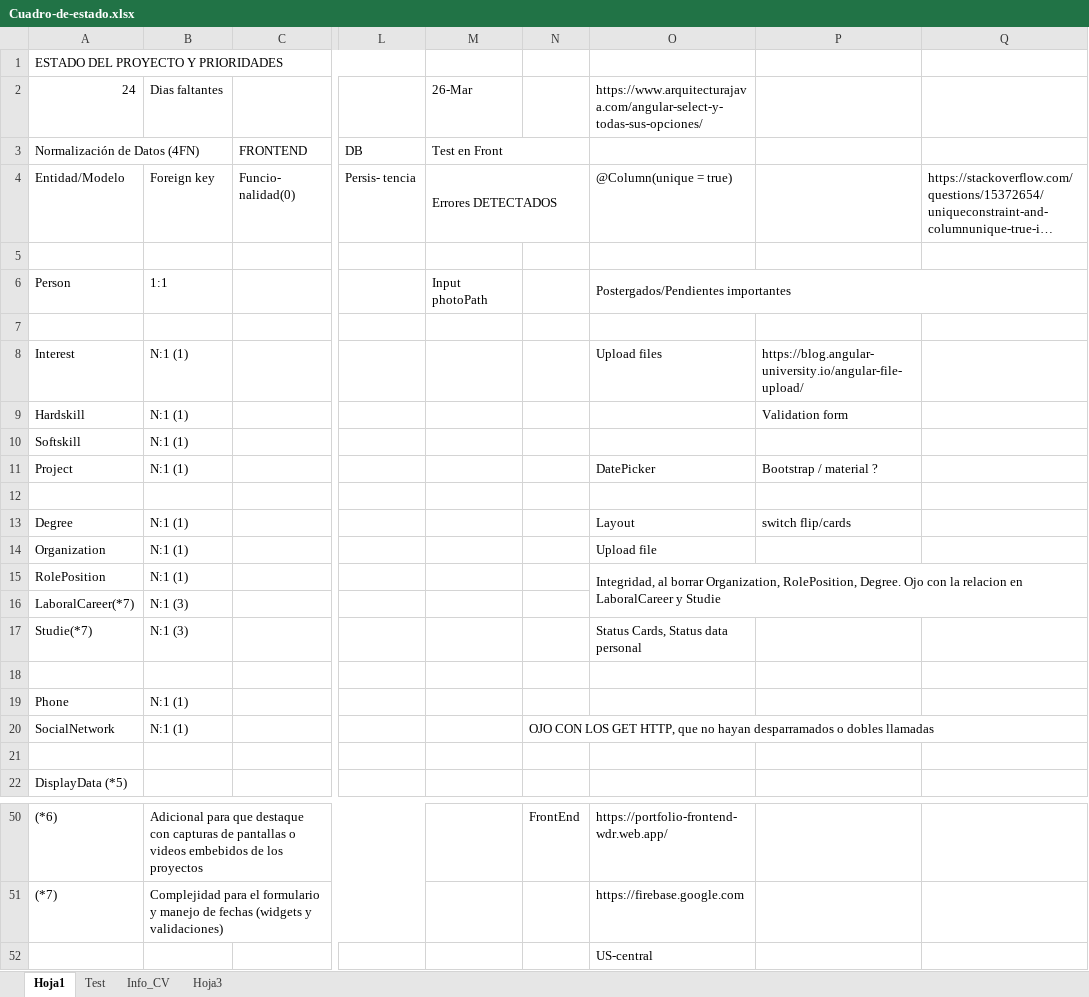
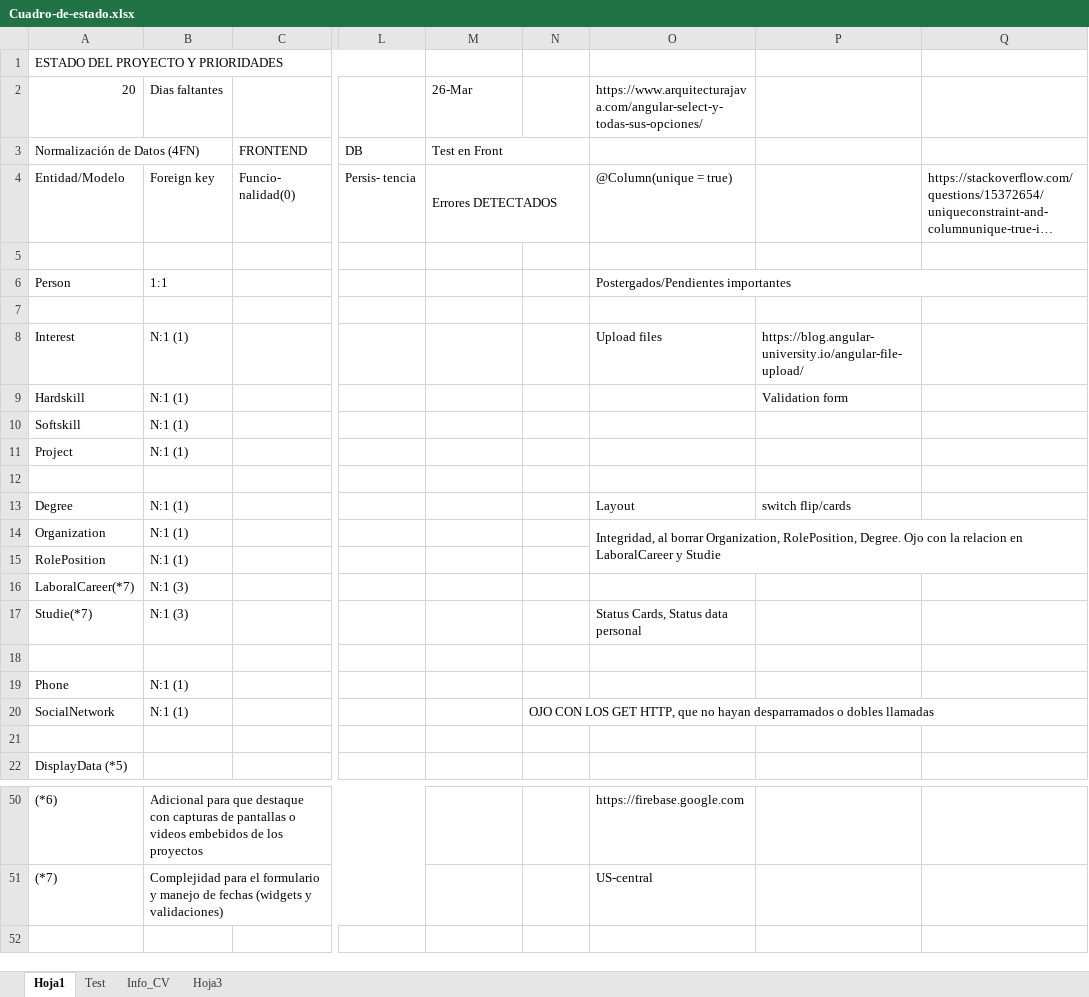
Before and after one commit to waldrom68/PortFolio, an Excel workbook: Cuadro-de-estado.xlsx, sheet Hoja1, drawn as a sheet; only a part is shown, gaps mark what is left out; long unchanged cells end in …; values as stored, in another font and other column widths than the file's, no cell formats; removed rows and columns are numbered as before the commit, all else as after; rows hold the shown columns only; the diff covers the shown part only; the diff names each change by its address in the sheet, - before the commit and + after, or states it on an @@ line.

```diff
--- a/Cuadro-de-estado.xlsx (sheet Hoja1)
+++ b/Cuadro-de-estado.xlsx (sheet Hoja1)
-A2: 24
+A2: 20
-M6: Input photoPath
+M6: (empty)
-O11: DatePicker
+O11: (empty)
-P11: Bootstrap / material ?
+P11: (empty)
-O14: Upload file
+O14: Integridad, al borrar Organization, RolePosition, Degree. Ojo con la relacion en LaboralCareer y Studie
+O14:Q15 merged
-O15: Integridad, al borrar Organization, RolePosition, Degree. Ojo con la relacion en LaboralCareer y Studie
+O15: (empty)
-O15:Q16 merged
-N50: FrontEnd
+N50: (empty)
-O50: https://portfolio-frontend-wdr.web.app/
+O50: https://firebase.google.com
-O51: https://firebase.google.com
+O51: US-central
-row 52:  |  |  |  |  |  | US-central
```
Also changed, not shown: 1 added row, 1 removed row, 21 edited cells and merged cells elsewhere in this sheet, cell formats, 48 other files.
